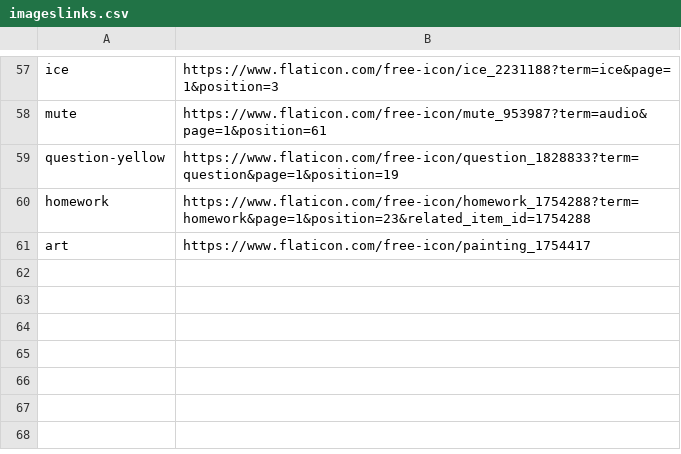
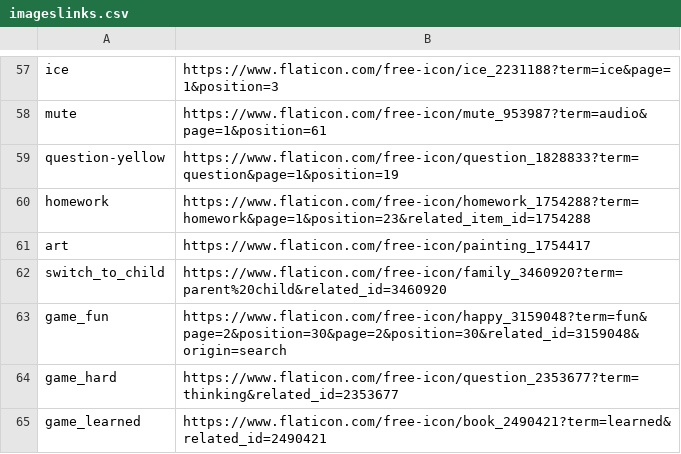
Before and after one commit to ChildMindInstitute/GraphoLearn_EMA_applet, a CSV file: imageslinks.csv, drawn as a sheet; only a part is shown, gaps mark what is left out.

```diff
--- a/imageslinks.csv
+++ b/imageslinks.csv
@@ -61 +61,5 @@ homework,https://www.flaticon.com/free-icon/homework_1754288?term=homework&page=
 art,https://www.flaticon.com/free-icon/painting_1754417
+switch_to_child,https://www.flaticon.com/free-icon/family_3460920?term=parent%20child&related_id=3460920
+game_fun,https://www.flaticon.com/free-icon/happy_3159048?term=fun&page=2&position=30&page=2&position=30&related_id=3159048&origin=search
+game_hard,https://www.flaticon.com/free-icon/question_2353677?term=thinking&related_id=2353677
+game_learned,https://www.flaticon.com/free-icon/book_2490421?term=learned&related_id=2490421
```
